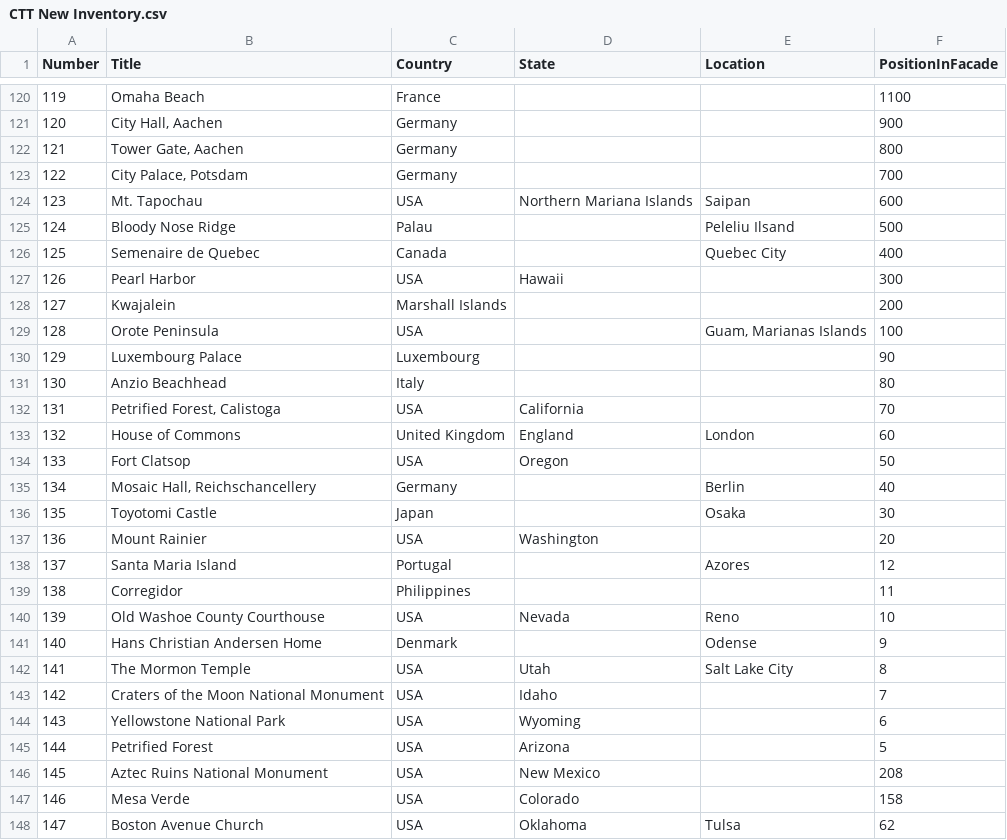
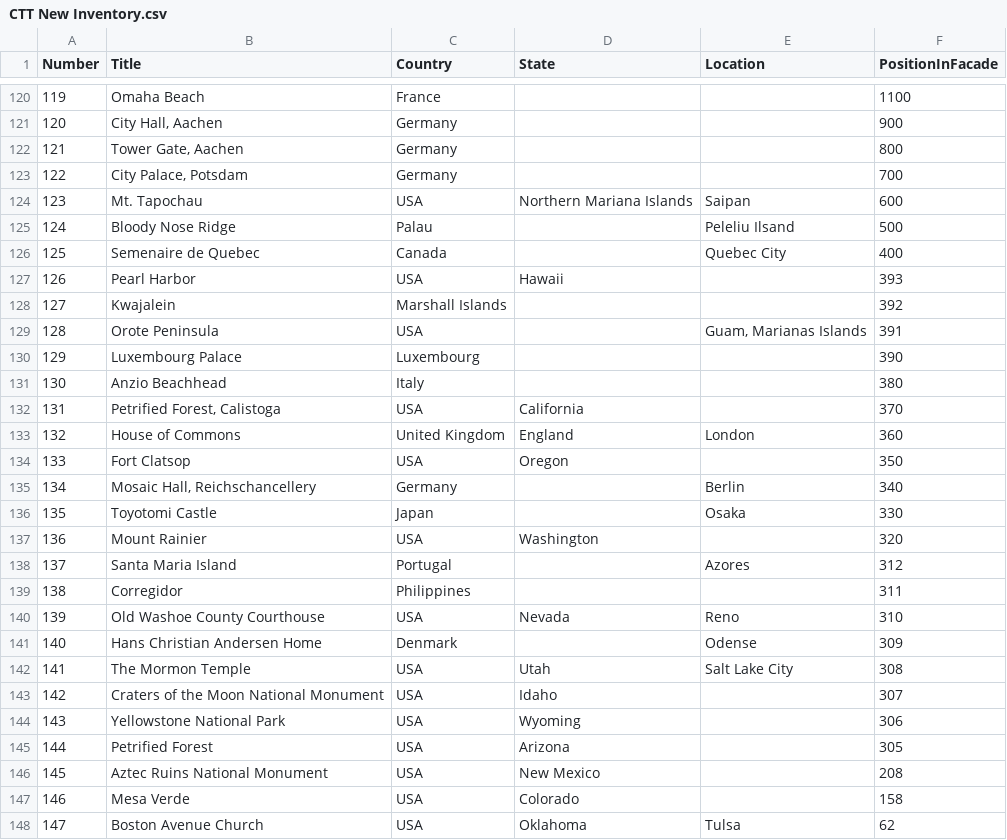
Before and after one commit to pmatthen/CTTRocks, a CSV file: CTTRocks/CTT New Inventory.csv, drawn as a sheet; only a part is shown, gaps mark what is left out.

```diff
--- a/CTTRocks/CTT New Inventory.csv
+++ b/CTTRocks/CTT New Inventory.csv
@@ -126,21 +126,21 @@ Number;Title;Country;State;Location;PositionInFacade;
 125;Semenaire de Quebec;Canada;;Quebec City;400;
-126;Pearl Harbor;USA;Hawaii;;300;
-127;Kwajalein;Marshall Islands;;;200;
-128;Orote Peninsula;USA;;Guam, Marianas Islands;100;
-129;Luxembourg Palace;Luxembourg;;;90;
-130;Anzio Beachhead;Italy;;;80;
-131;Petrified Forest, Calistoga;USA;California;;70;
-132;House of Commons;United Kingdom;England;London;60;
-133;Fort Clatsop;USA;Oregon;;50;
-134;Mosaic Hall, Reichschancellery;Germany;;Berlin;40;
-135;Toyotomi Castle;Japan;;Osaka;30;
-136;Mount Rainier;USA;Washington;;20;
-137;Santa Maria Island;Portugal;;Azores;12;
-138;Corregidor;Philippines;;;11;
-139;Old Washoe County Courthouse;USA;Nevada;Reno;10;
-140;Hans Christian Andersen Home;Denmark;;Odense;9;
-141;The Mormon Temple;USA;Utah;Salt Lake City;8;
-142;Craters of the Moon National Monument;USA;Idaho;;7;
-143;Yellowstone National Park;USA;Wyoming;;6;
-144;Petrified Forest;USA;Arizona;;5;
+126;Pearl Harbor;USA;Hawaii;;393;
+127;Kwajalein;Marshall Islands;;;392;
+128;Orote Peninsula;USA;;Guam, Marianas Islands;391;
+129;Luxembourg Palace;Luxembourg;;;390;
+130;Anzio Beachhead;Italy;;;380;
+131;Petrified Forest, Calistoga;USA;California;;370;
+132;House of Commons;United Kingdom;England;London;360;
+133;Fort Clatsop;USA;Oregon;;350;
+134;Mosaic Hall, Reichschancellery;Germany;;Berlin;340;
+135;Toyotomi Castle;Japan;;Osaka;330;
+136;Mount Rainier;USA;Washington;;320;
+137;Santa Maria Island;Portugal;;Azores;312;
+138;Corregidor;Philippines;;;311;
+139;Old Washoe County Courthouse;USA;Nevada;Reno;310;
+140;Hans Christian Andersen Home;Denmark;;Odense;309;
+141;The Mormon Temple;USA;Utah;Salt Lake City;308;
+142;Craters of the Moon National Monument;USA;Idaho;;307;
+143;Yellowstone National Park;USA;Wyoming;;306;
+144;Petrified Forest;USA;Arizona;;305;
 145;Aztec Ruins National Monument;USA;New Mexico;;208;
```
Also changed, not shown: 15 other files.
